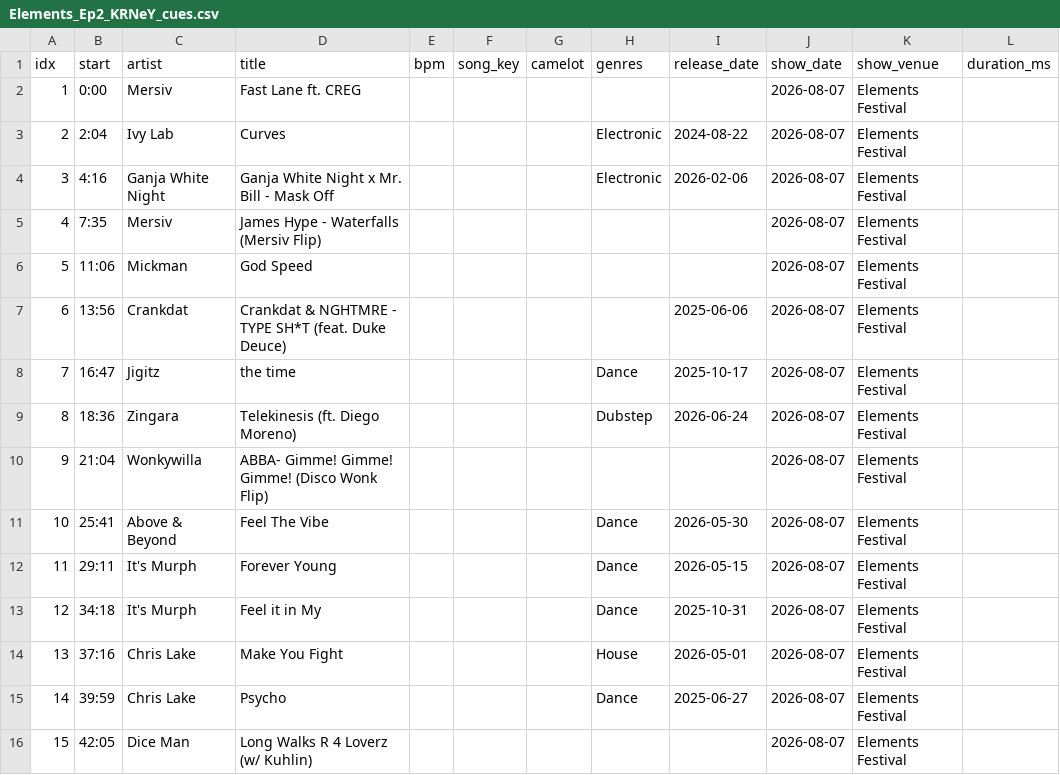
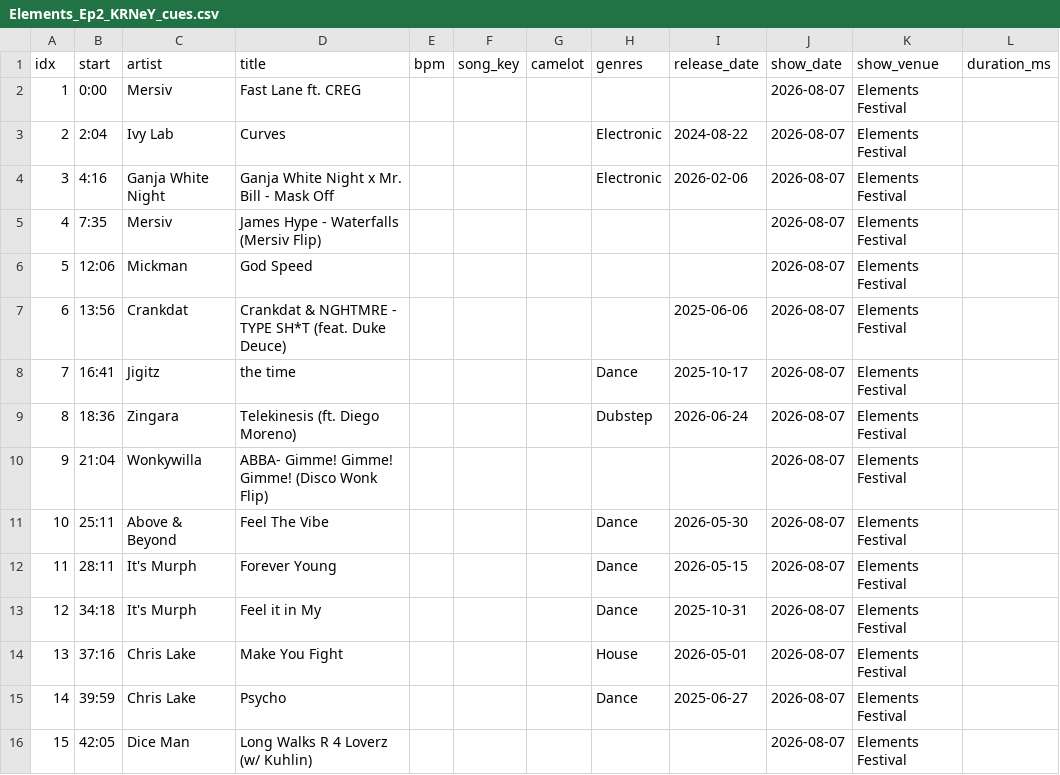
Before and after one commit to Berkythe4/comewith, a CSV file: Radio/Elements-26/render/Elements_Ep2_KRNeY_cues.csv, drawn as a sheet; only a part is shown.

```diff
--- a/Radio/Elements-26/render/Elements_Ep2_KRNeY_cues.csv
+++ b/Radio/Elements-26/render/Elements_Ep2_KRNeY_cues.csv
@@ -5,9 +5,9 @@ idx,start,artist,title,bpm,song_key,camelot,genres,release_date,show_date,show_v
 4,7:35,Mersiv,James Hype - Waterfalls (Mersiv Flip),,,,,,2026-08-07,Elements Festival,
-5,11:06,Mickman,God Speed,,,,,,2026-08-07,Elements Festival,
+5,12:06,Mickman,God Speed,,,,,,2026-08-07,Elements Festival,
 6,13:56,Crankdat,Crankdat & NGHTMRE - TYPE SH*T (feat. Duke Deuce),,,,,2025-06-06,2026-08-07,Elements Festival,
-7,16:47,Jigitz,the time,,,,Dance,2025-10-17,2026-08-07,Elements Festival,
+7,16:41,Jigitz,the time,,,,Dance,2025-10-17,2026-08-07,Elements Festival,
 8,18:36,Zingara,Telekinesis (ft. Diego Moreno),,,,Dubstep,2026-06-24,2026-08-07,Elements Festival,
 9,21:04,Wonkywilla,ABBA- Gimme! Gimme! Gimme! (Disco Wonk Flip),,,,,,2026-08-07,Elements Festival,
-10,25:41,Above & Beyond,Feel The Vibe,,,,Dance,2026-05-30,2026-08-07,Elements Festival,
-11,29:11,It's Murph,Forever Young,,,,Dance,2026-05-15,2026-08-07,Elements Festival,
+10,25:11,Above & Beyond,Feel The Vibe,,,,Dance,2026-05-30,2026-08-07,Elements Festival,
+11,28:11,It's Murph,Forever Young,,,,Dance,2026-05-15,2026-08-07,Elements Festival,
 12,34:18,It's Murph,Feel it in My,,,,Dance,2025-10-31,2026-08-07,Elements Festival,
```
Also changed, not shown: Radio/Elements-26/render/Elements_Ep2_KRNeY_render.csv, 2 other files.
